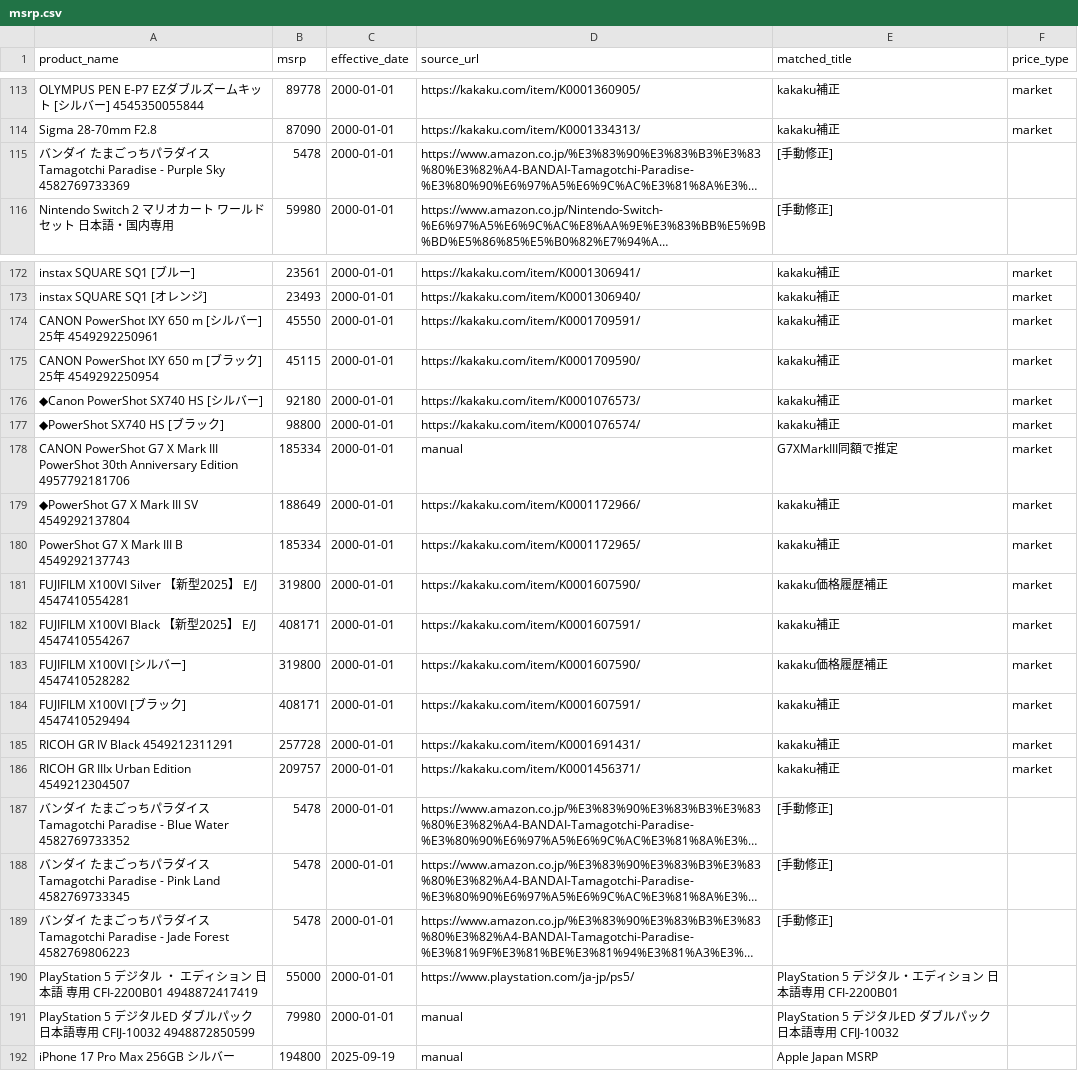
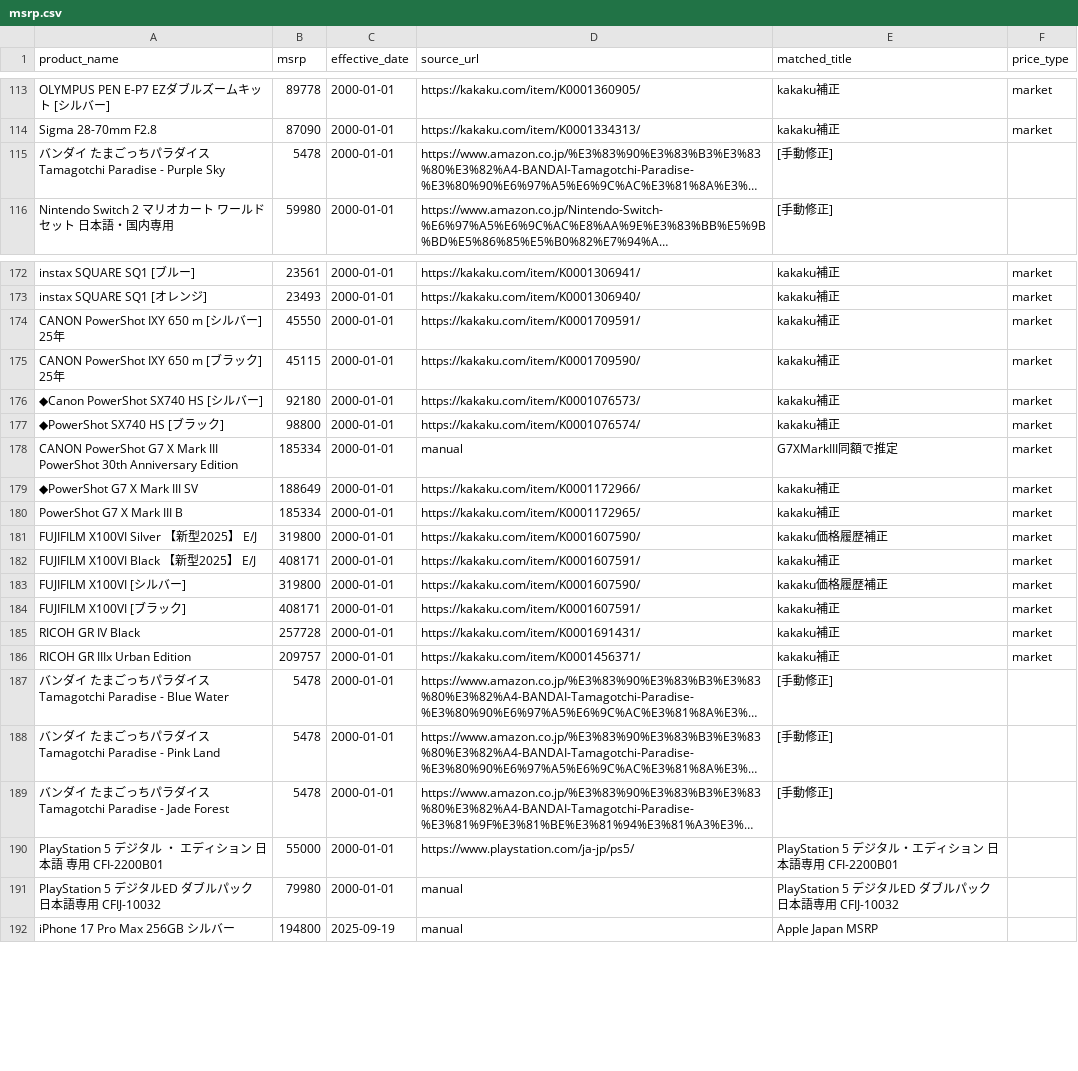
Before and after one commit to makkinngami-cmd/sedori-navi, a CSV file: data/msrp.csv, drawn as a sheet; only a part is shown, gaps mark what is left out; long unchanged cells end in …; the diff covers the shown part only; the diff names each change by its address in the sheet, - before the commit and + after, or states it on an @@ line.

```diff
--- a/data/msrp.csv
+++ b/data/msrp.csv
-A113 (product_name): OLYMPUS PEN E-P7 EZダブルズームキット [シルバー] 4545350055844
+A113 (product_name): OLYMPUS PEN E-P7 EZダブルズームキット [シルバー]
-A115 (product_name): …Purple Sky 4582769733369
+A115 (product_name): …Purple Sky
-A174 (product_name): CANON PowerShot IXY 650 m [シルバー] 25年 4549292250961
+A174 (product_name): CANON PowerShot IXY 650 m [シルバー] 25年
-A175 (product_name): CANON PowerShot IXY 650 m [ブラック] 25年 4549292250954
+A175 (product_name): CANON PowerShot IXY 650 m [ブラック] 25年
-A178 (product_name): …Anniversary Edition 4957792181706
+A178 (product_name): …Anniversary Edition
-A179 (product_name): ◆PowerShot G7 X Mark III SV 4549292137804
+A179 (product_name): ◆PowerShot G7 X Mark III SV
-A180 (product_name): PowerShot G7 X Mark III B 4549292137743
+A180 (product_name): PowerShot G7 X Mark III B
-A181 (product_name): FUJIFILM X100VI Silver 【新型2025】 E/J 4547410554281
+A181 (product_name): FUJIFILM X100VI Silver 【新型2025】 E/J
-A182 (product_name): FUJIFILM X100VI Black 【新型2025】 E/J 4547410554267
+A182 (product_name): FUJIFILM X100VI Black 【新型2025】 E/J
-A183 (product_name): FUJIFILM X100VI [シルバー] 4547410528282
+A183 (product_name): FUJIFILM X100VI [シルバー]
-A184 (product_name): FUJIFILM X100VI [ブラック] 4547410529494
+A184 (product_name): FUJIFILM X100VI [ブラック]
-A185 (product_name): RICOH GR IV Black 4549212311291
+A185 (product_name): RICOH GR IV Black
-A186 (product_name): RICOH GR IIIx Urban Edition 4549212304507
+A186 (product_name): RICOH GR IIIx Urban Edition
-A187 (product_name): …Blue Water 4582769733352
+A187 (product_name): …Blue Water
-A188 (product_name): …Pink Land 4582769733345
+A188 (product_name): …Pink Land
-A189 (product_name): …Jade Forest 4582769806223
+A189 (product_name): …Jade Forest
-A190 (product_name): …専用 CFI-2200B01 4948872417419
+A190 (product_name): …専用 CFI-2200B01
-A191 (product_name): …CFIJ-10032 4948872850599
+A191 (product_name): …CFIJ-10032
```
Also changed, not shown: 23 edited cells elsewhere in this file, data/prices.csv, docs/msrp.csv, 7 other files.
